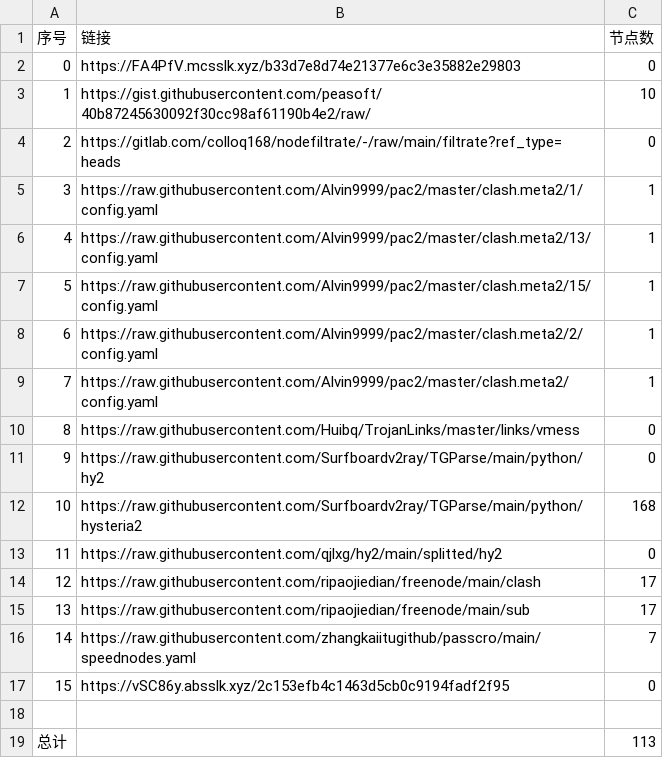
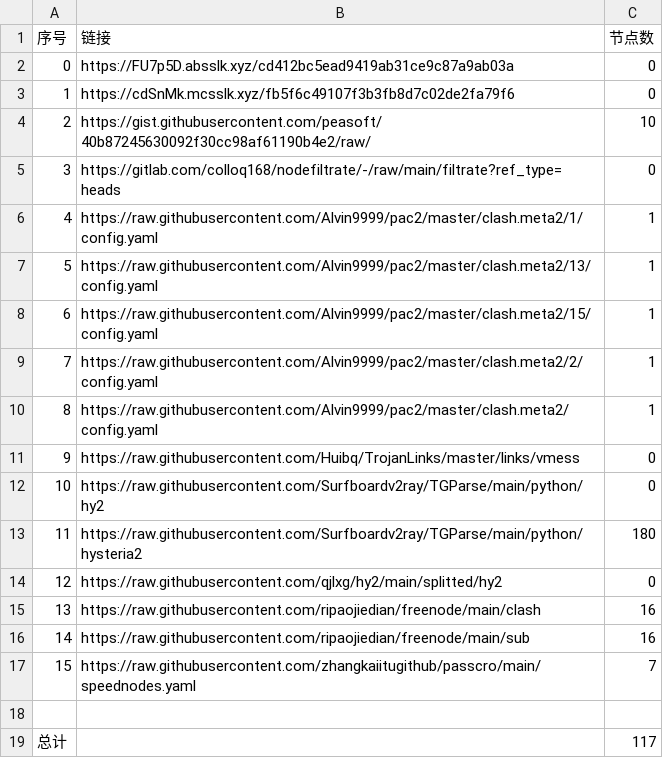
Before and after one commit to 2-civilization/NoMoreWalls, a CSV file: list_result.csv, drawn as a sheet; removed rows and columns are numbered as before the commit, all else as after; the diff names each change by its address in the sheet, - before the commit and + after, or states it on an @@ line.

```diff
--- a/list_result.csv
+++ b/list_result.csv
+row 2: 0 | https://FU7p5D.absslk.xyz/cd412bc5ead9419ab31ce9c87a9ab03a | 0
@@ column A (序号) renumbered between rows 3 and 17 @@
-B3 (链接): https://FA4PfV.mcsslk.xyz/b33d7e8d74e21377e6c3e35882e29803
+B3 (链接): https://cdSnMk.mcsslk.xyz/fb5f6c49107f3b3fb8d7c02de2fa79f6
-C13 (节点数): 168
+C13 (节点数): 180
-C15:C16 (节点数): 17
+C15:C16 (节点数): 16
-row 17: 15 | https://vSC86y.absslk.xyz/2c153efb4c1463d5cb0c9194fadf2f95 | 0
-C19 (节点数): 113
+C19 (节点数): 117
```
Also changed, not shown: 19 other files.
